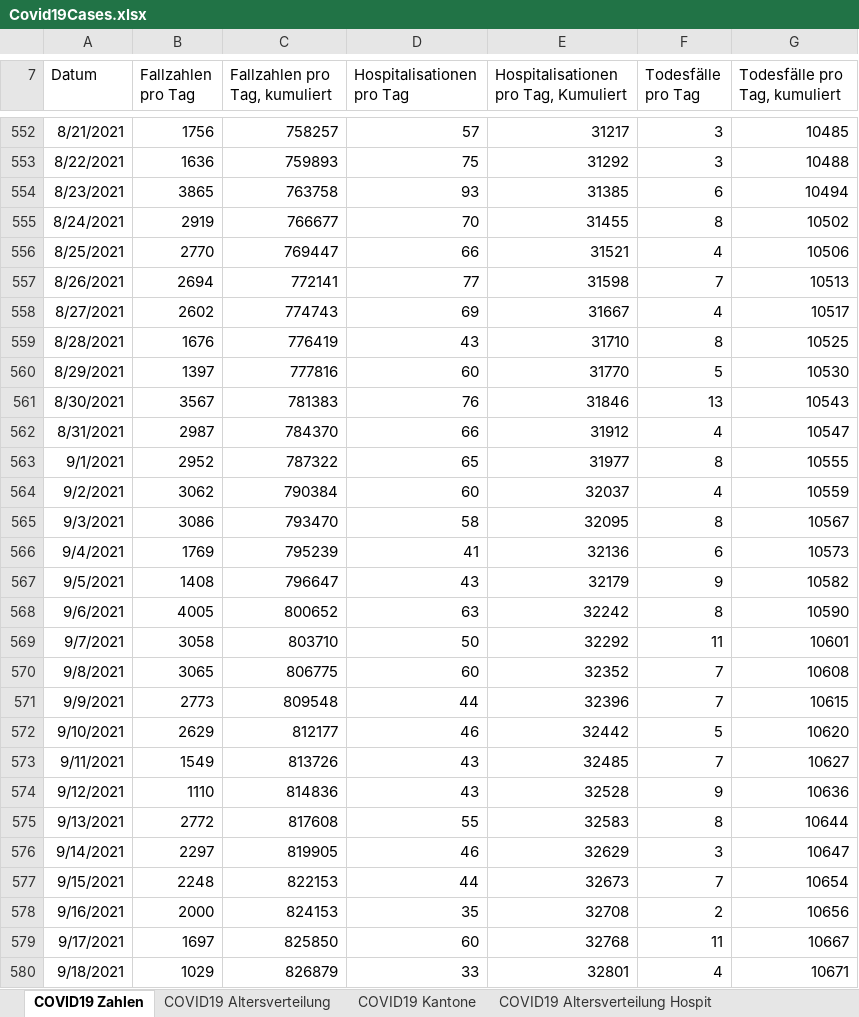
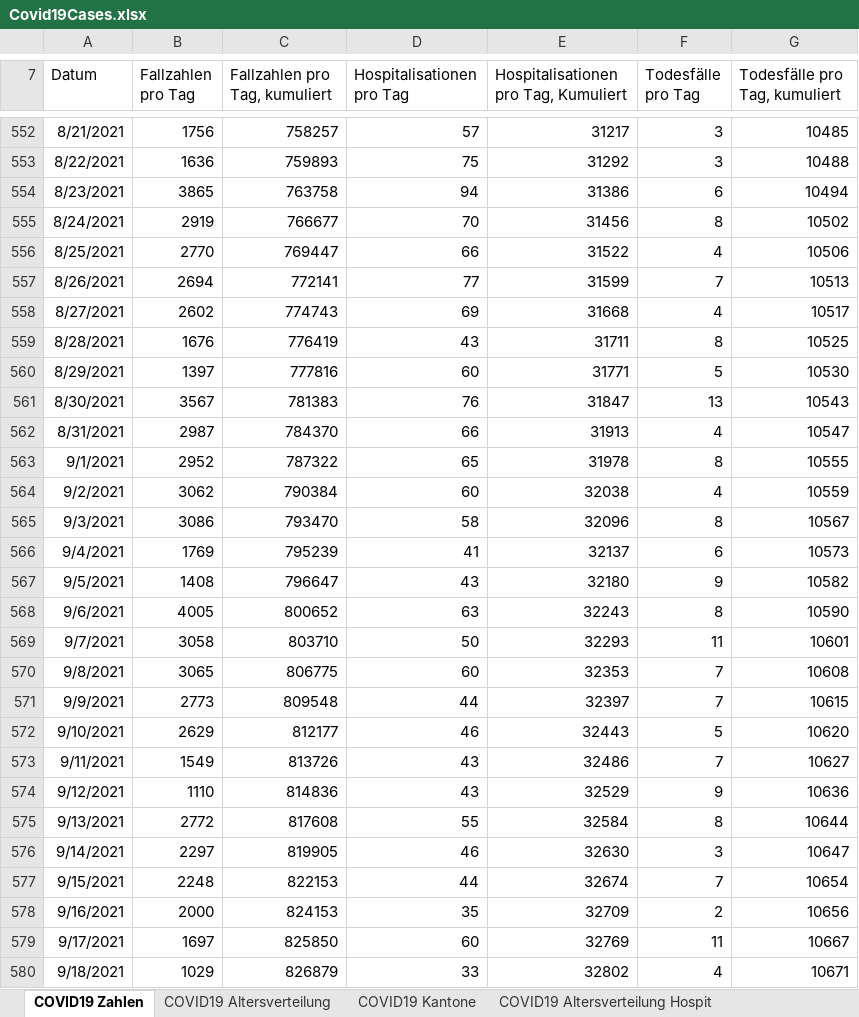
Before and after one commit to dankaufmann/f-curve, an Excel workbook: Data/Covid19Cases.xlsx, sheet COVID19 Zahlen, drawn as a sheet; only a part is shown, gaps mark what is left out; values as stored, in another font and other column widths than the file's, no borders; the diff covers the shown part only; the diff names each change by its address in the sheet, - before the commit and + after, or states it on an @@ line.

```diff
--- a/Data/Covid19Cases.xlsx (sheet COVID19 Zahlen)
+++ b/Data/Covid19Cases.xlsx (sheet COVID19 Zahlen)
-D554 (Hospitalisationen pro Tag): 93
+D554 (Hospitalisationen pro Tag): 94
-E554: 31385
+E554: 31386
-E555: 31455
+E555: 31456
-E556: 31521
+E556: 31522
-E557: 31598
+E557: 31599
-E558: 31667
+E558: 31668
-E559: 31710
+E559: 31711
-E560: 31770
+E560: 31771
-E561: 31846
+E561: 31847
-E562: 31912
+E562: 31913
-E563: 31977
+E563: 31978
-E564: 32037
+E564: 32038
-E565: 32095
+E565: 32096
-E566: 32136
+E566: 32137
-E567: 32179
+E567: 32180
-E568: 32242
+E568: 32243
-E569: 32292
+E569: 32293
-E570: 32352
+E570: 32353
-E571: 32396
+E571: 32397
-E572: 32442
+E572: 32443
-E573: 32485
+E573: 32486
-E574: 32528
+E574: 32529
-E575: 32583
+E575: 32584
-E576: 32629
+E576: 32630
-E577: 32673
+E577: 32674
-E578: 32708
+E578: 32709
-E579: 32768
+E579: 32769
-E580: 32801
+E580: 32802
```
Also changed, not shown: 1 added row and 109 edited cells elsewhere in this sheet, sheet COVID19 Isolation Quarantäne, sheet COVID19 Kantone, sheet COVID19 Altersverteilung, sheet COVID19 Altersverteilung Hospit, sheet COVID19 Altersverteilung TodF, Data/Covid19CasesJH.xlsx, 43 other files.
